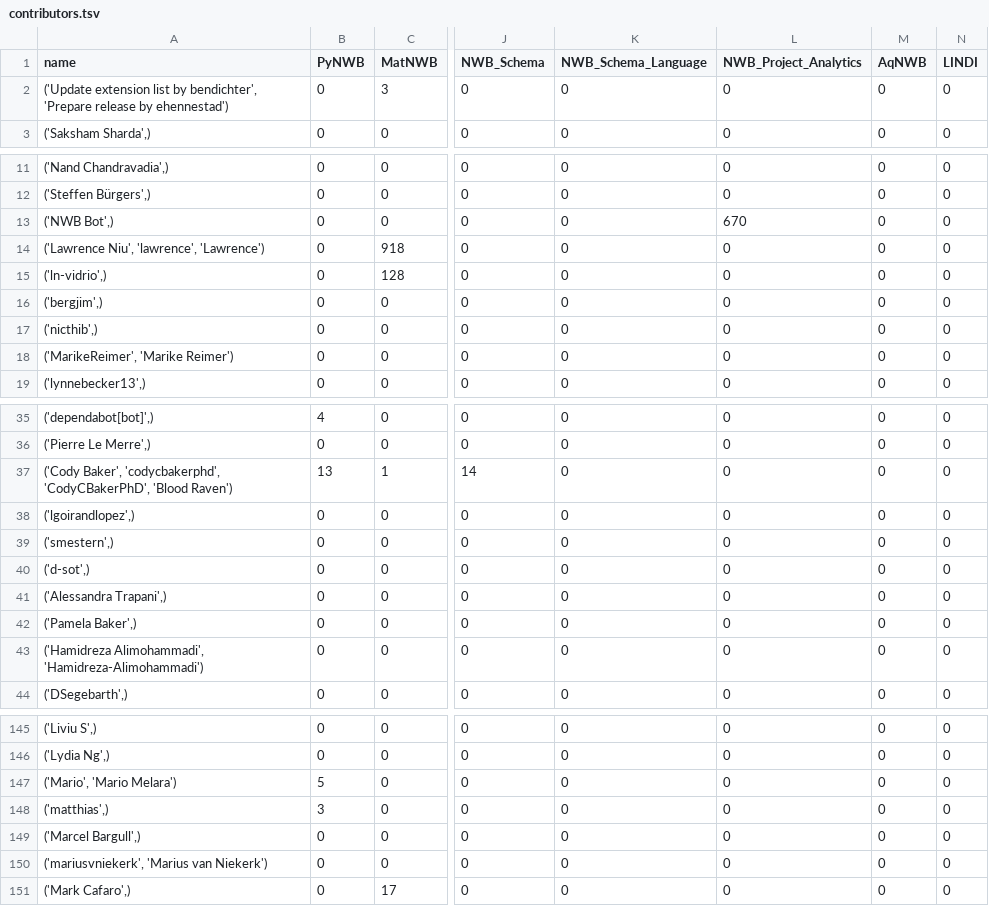
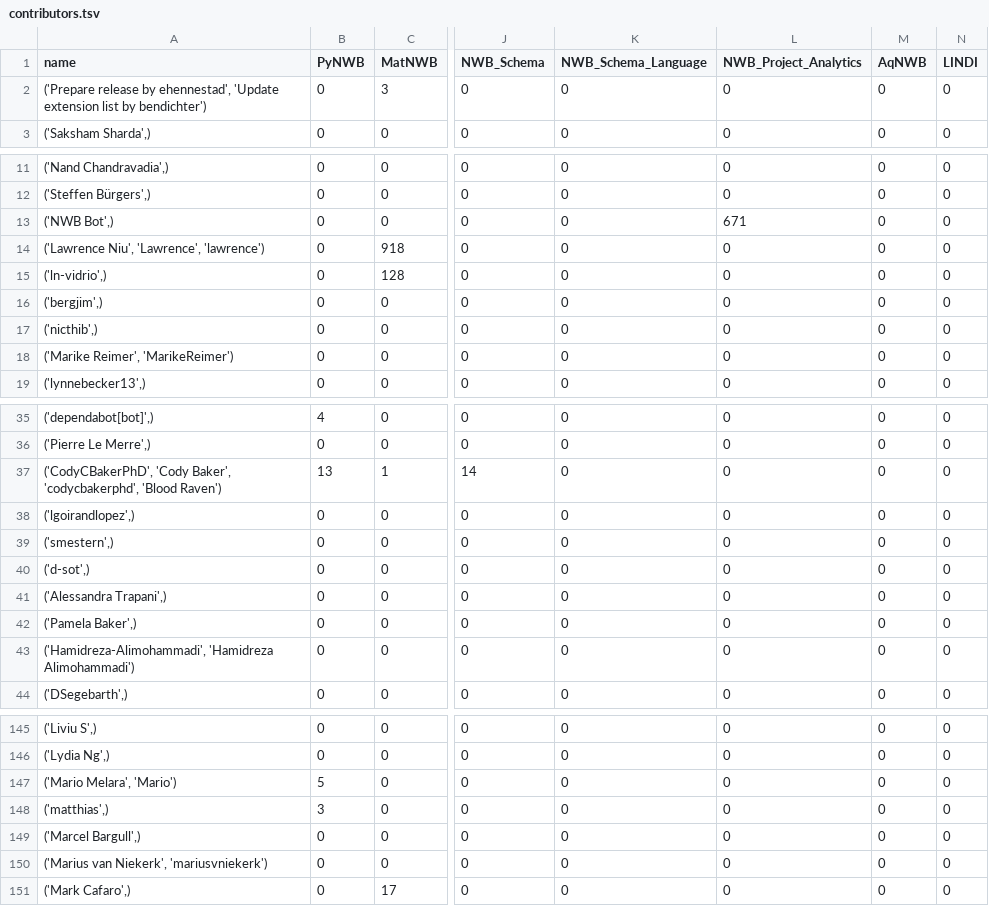
Before and after one commit to NeurodataWithoutBorders/nwb-project-analytics, a TSV file: data/contributors.tsv, drawn as a sheet; only a part is shown, gaps mark what is left out; the diff covers the shown part only; the diff names each change by its address in the sheet, - before the commit and + after, or states it on an @@ line.

```diff
--- a/data/contributors.tsv
+++ b/data/contributors.tsv
-A2 (name): ('Update extension list by bendichter', 'Prepare release by ehennestad')
+A2 (name): ('Prepare release by ehennestad', 'Update extension list by bendichter')
-L13 (NWB_Project_Analytics): 670
+L13 (NWB_Project_Analytics): 671
-A14 (name): ('Lawrence Niu', 'lawrence', 'Lawrence')
+A14 (name): ('Lawrence Niu', 'Lawrence', 'lawrence')
-A18 (name): ('MarikeReimer', 'Marike Reimer')
+A18 (name): ('Marike Reimer', 'MarikeReimer')
-A37 (name): ('Cody Baker', 'codycbakerphd', 'CodyCBakerPhD', 'Blood Raven')
+A37 (name): ('CodyCBakerPhD', 'Cody Baker', 'codycbakerphd', 'Blood Raven')
-A43 (name): ('Hamidreza Alimohammadi', 'Hamidreza-Alimohammadi')
+A43 (name): ('Hamidreza-Alimohammadi', 'Hamidreza Alimohammadi')
-A147 (name): ('Mario', 'Mario Melara')
+A147 (name): ('Mario Melara', 'Mario')
-A150 (name): ('mariusvniekerk', 'Marius van Niekerk')
+A150 (name): ('Marius van Niekerk', 'mariusvniekerk')
```
Also changed, not shown: 6 edited cells elsewhere in this file, 2 other files.
